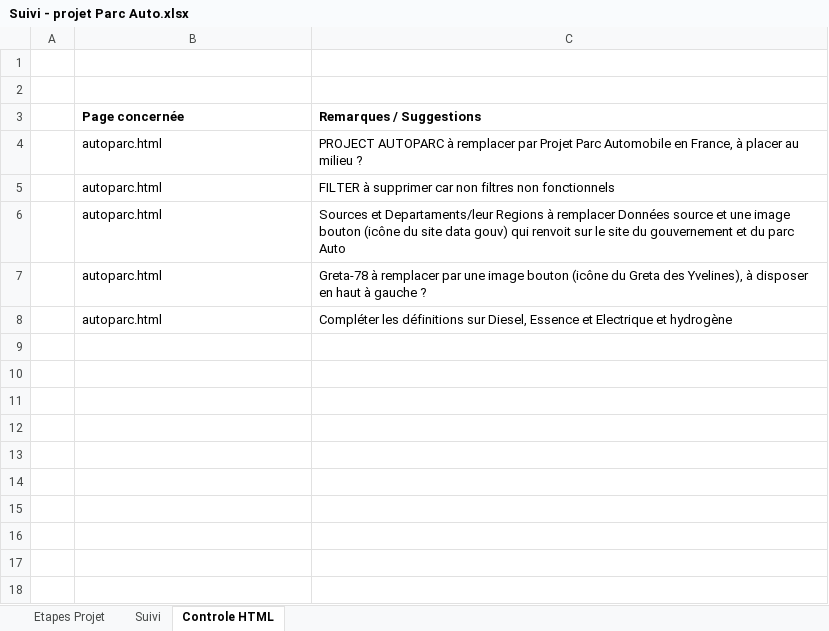
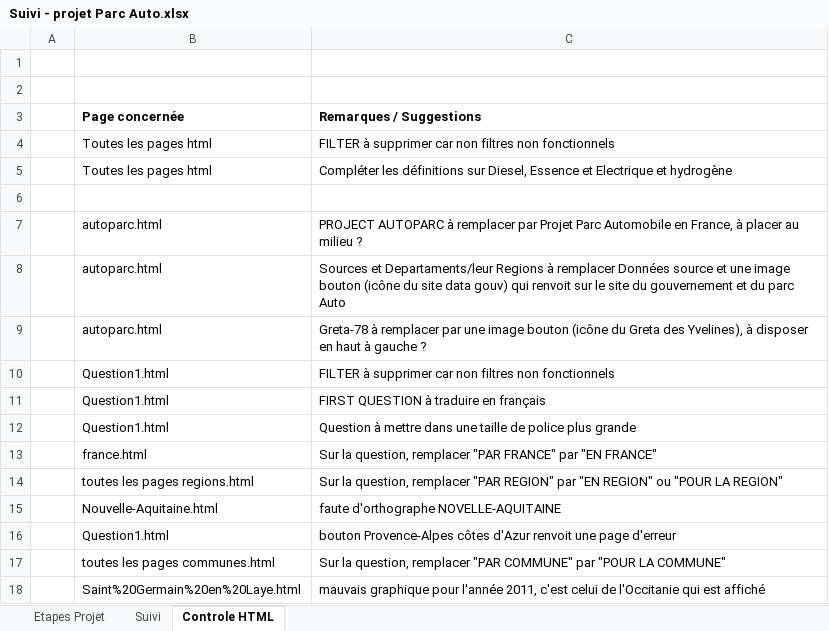
Before and after one commit to Felodelavega/Parc_Automobile, an Excel workbook: Suivi - projet Parc Auto.xlsx, sheet Controle HTML, drawn as a sheet; values as stored, in another font and other column widths than the file's, no borders; removed rows and columns are numbered as before the commit, all else as after; the diff names each change by its address in the sheet, - before the commit and + after, or states it on an @@ line.

Commit message:
Add files via upload

```diff
--- a/Suivi - projet Parc Auto.xlsx (sheet Controle HTML)
+++ b/Suivi - projet Parc Auto.xlsx (sheet Controle HTML)
+row 4:  | Toutes les pages html | FILTER à supprimer car non filtres non fonctionnels
+row 5:  | Toutes les pages html | Compléter les définitions sur Diesel, Essence et Electrique et hydrogène
+row 6: (empty)
-row 5:  | autoparc.html | FILTER à supprimer car non filtres non fonctionnels
-row 8:  | autoparc.html | Compléter les définitions sur Diesel, Essence et Electrique et hydrogène
+row 10:  | Question1.html | FILTER à supprimer car non filtres non fonctionnels
+row 11:  | Question1.html | FIRST QUESTION à traduire en français
+row 12:  | Question1.html | Question à mettre dans une taille de police plus grande
+row 13:  | france.html | Sur la question, remplacer "PAR FRANCE" par "EN FRANCE"
+row 14:  | toutes les pages regions.html | Sur la question, remplacer "PAR REGION" par "EN REGION" ou "POUR LA REGION"
+row 15:  | Nouvelle-Aquitaine.html | faute d'orthographe NOVELLE-AQUITAINE
+row 16:  | Question1.html | bouton Provence-Alpes côtes d'Azur renvoit une page d'erreur
+row 17:  | toutes les pages communes.html | Sur la question, remplacer "PAR COMMUNE" par "POUR LA COMMUNE"
+row 18:  | Saint%20Germain%20en%20Laye.html | mauvais graphique pour l'année 2011, c'est celui de l'Occitanie qui est affiché
```
